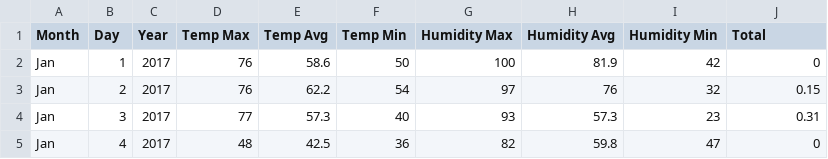
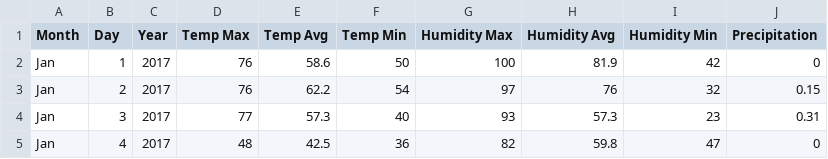
Before and after one commit to Shwetbaba/A-Review-of-the-Effectiveness-of-the-San-Antonio-Water-System-SAWS-Water-Restrictions-Policies, a CSV file: Clean Data/SAWeather2017.csv, drawn as a sheet; only a part is shown.

```diff
--- a/Clean Data/SAWeather2017.csv
+++ b/Clean Data/SAWeather2017.csv
@@ -1,2 +1,2 @@
-Month,Day,Year,Temp Max,Temp Avg,Temp Min,Humidity Max,Humidity Avg,Humidity Min,Total
+Month,Day,Year,Temp Max,Temp Avg,Temp Min,Humidity Max,Humidity Avg,Humidity Min,Precipitation
 Jan,1,2017,76,58.6,50,100,81.9,42,0
```
Also changed, not shown: Clean Data/SAWeather2016.csv, Clean Data/SAWeather2018.csv, 5 other files.
